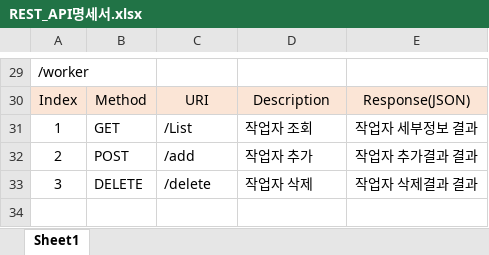
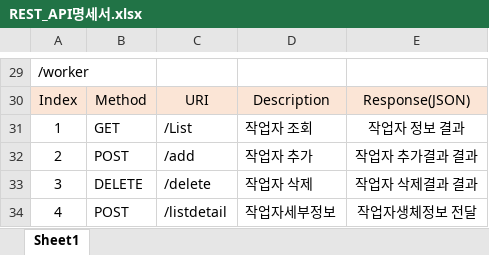
Before and after one commit to DANU011/WorkerSafety, an Excel workbook: documents/BE/REST_API명세서.xlsx, sheet Sheet1, drawn as a sheet; only a part is shown, gaps mark what is left out; values as stored, in another font and other column widths than the file's, no borders; the diff names each change by its address in the sheet, - before the commit and + after, or states it on an @@ line.

```diff
--- a/documents/BE/REST_API명세서.xlsx (sheet Sheet1)
+++ b/documents/BE/REST_API명세서.xlsx (sheet Sheet1)
-E31: 작업자 세부정보 결과
+E31: 작업자 정보 결과
+row 34: 4 | POST | /listdetail | 작업자세부정보 | 작업자생체정보 전달
```
Also changed, not shown: 7 other files.
